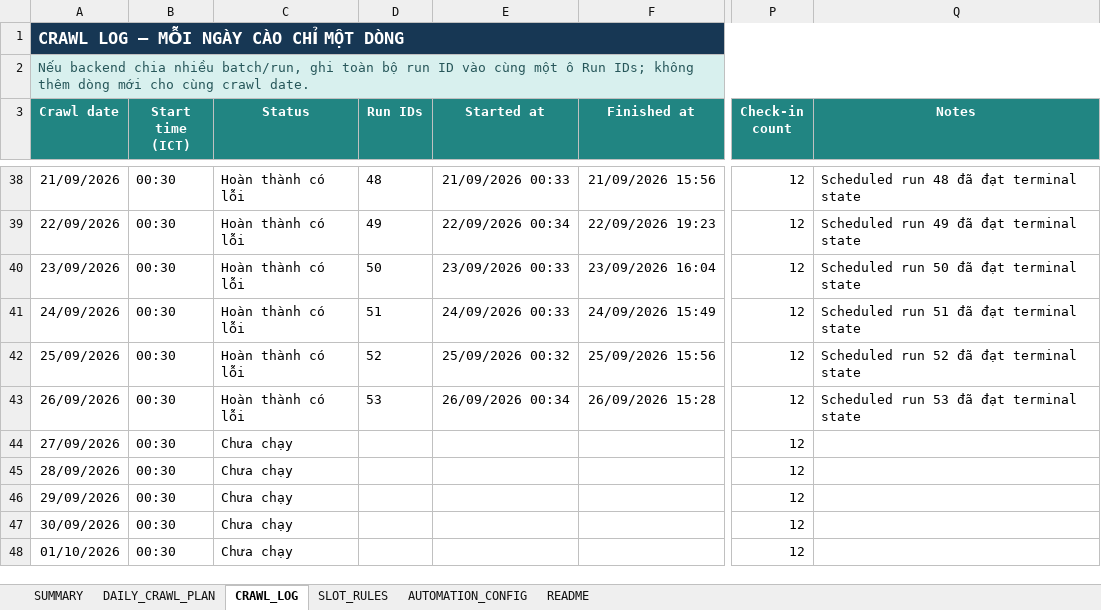
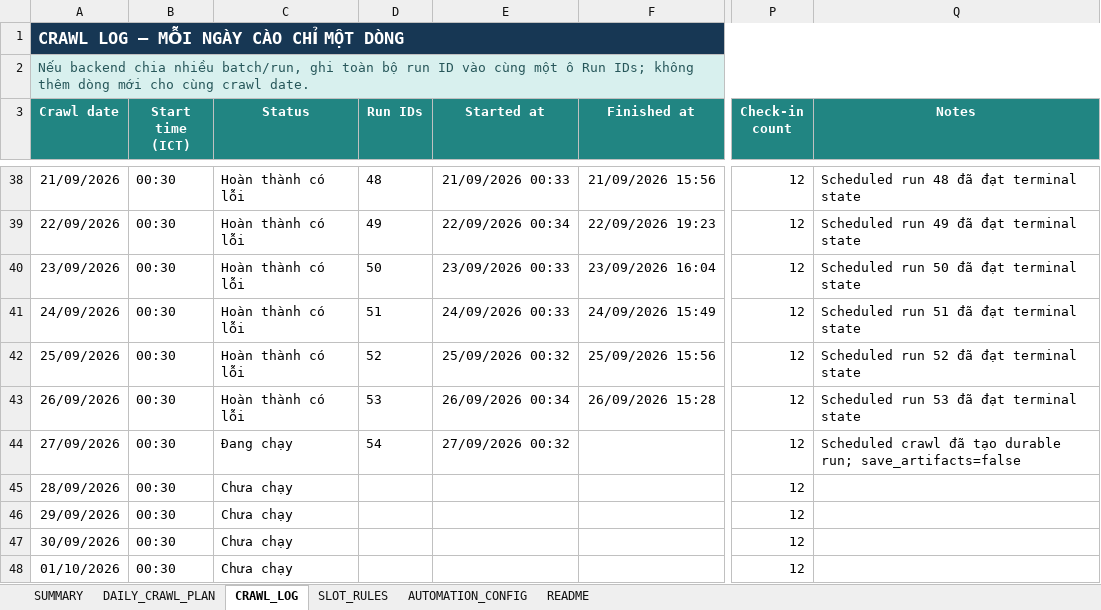
Before and after one commit to Andnm/capstone-master, an Excel workbook: outputs/crawl-data-planner-20260816/crawl_sampling_master.xlsx, sheet CRAWL_LOG, drawn as a sheet; only a part is shown, gaps mark what is left out; values as stored, in another font and other column widths than the file's, no borders; conditional formats and table styles not drawn; the diff names each change by its address in the sheet, - before the commit and + after, or states it on an @@ line.

Commit message:
feat: update crawl 27/9

```diff
--- a/outputs/crawl-data-planner-20260816/crawl_sampling_master.xlsx (sheet CRAWL_LOG)
+++ b/outputs/crawl-data-planner-20260816/crawl_sampling_master.xlsx (sheet CRAWL_LOG)
-C44 (Status): Chưa chạy
+C44 (Status): Đang chạy
-D44 (Run IDs): (empty)
+D44 (Run IDs): 54
-E44 (Started at): (empty)
+E44 (Started at): 27/09/2026 00:32
-Q44 (Notes): (empty)
+Q44 (Notes): Scheduled crawl đã tạo durable run; save_artifacts=false
```
Also changed, not shown: outputs/vps-crawl-planner-20260823/vps_crawl_sampling_master.xlsx.
